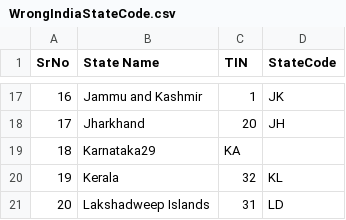
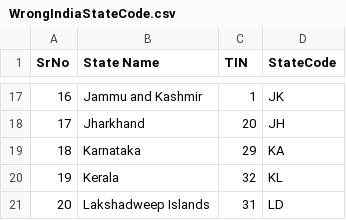
Before and after one commit to puja-12/IndianStateCensusAnalyser, a CSV file: IndianStateCensusAnalyser/CsvFiles/WrongIndiaStateCode.csv, drawn as a sheet; only a part is shown, gaps mark what is left out.

Commit message:
load csv file

```diff
--- a/IndianStateCensusAnalyser/CsvFiles/WrongIndiaStateCode.csv
+++ b/IndianStateCensusAnalyser/CsvFiles/WrongIndiaStateCode.csv
@@ -18,3 +18,3 @@
 17,Jharkhand,20,JH
-18,Karnataka29,KA
+18,Karnataka,29,KA
 19,Kerala,32,KL
```
